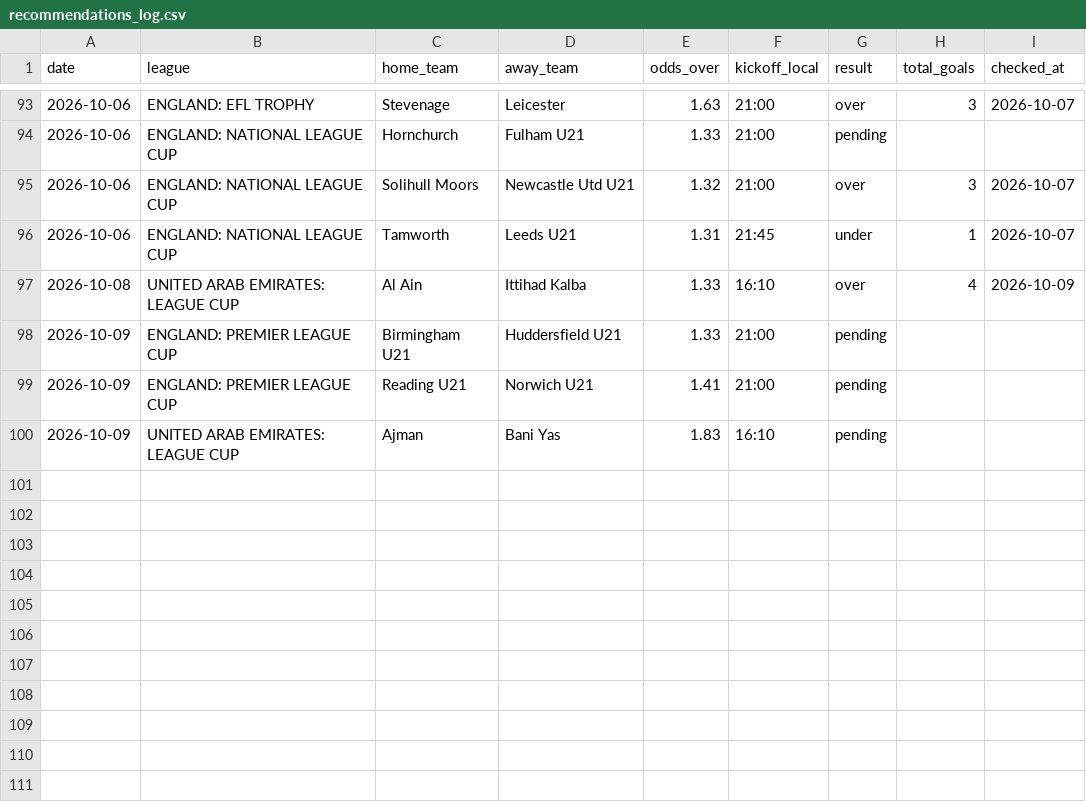
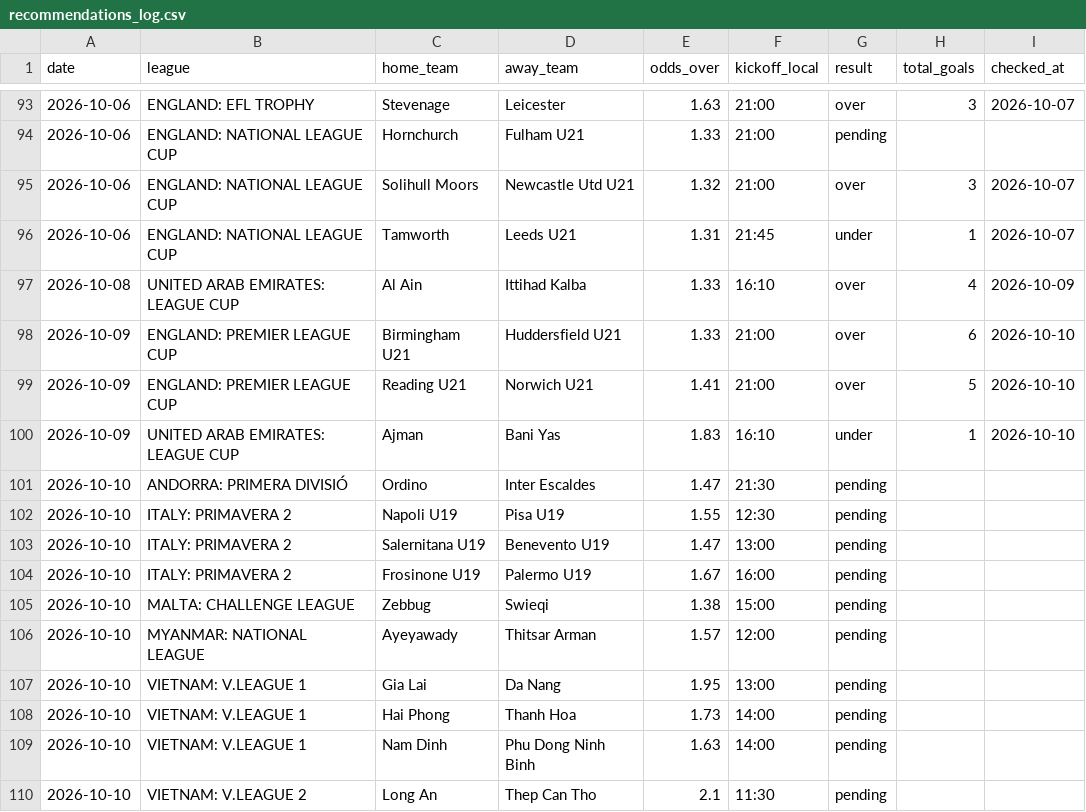
Before and after one commit to andrei0182/SuperBet, a CSV file: recommendations_log.csv, drawn as a sheet; only a part is shown, gaps mark what is left out.

```diff
--- a/recommendations_log.csv
+++ b/recommendations_log.csv
@@ -97,4 +97,14 @@ date,league,home_team,away_team,odds_over,kickoff_local,result,total_goals,check
 2026-10-08,UNITED ARAB EMIRATES: LEAGUE CUP,Al Ain,Ittihad Kalba,1.33,16:10,over,4,2026-10-09
-2026-10-09,ENGLAND: PREMIER LEAGUE CUP,Birmingham U21,Huddersfield U21,1.33,21:00,pending,,
-2026-10-09,ENGLAND: PREMIER LEAGUE CUP,Reading U21,Norwich U21,1.41,21:00,pending,,
-2026-10-09,UNITED ARAB EMIRATES: LEAGUE CUP,Ajman,Bani Yas,1.83,16:10,pending,,
+2026-10-09,ENGLAND: PREMIER LEAGUE CUP,Birmingham U21,Huddersfield U21,1.33,21:00,over,6,2026-10-10
+2026-10-09,ENGLAND: PREMIER LEAGUE CUP,Reading U21,Norwich U21,1.41,21:00,over,5,2026-10-10
+2026-10-09,UNITED ARAB EMIRATES: LEAGUE CUP,Ajman,Bani Yas,1.83,16:10,under,1,2026-10-10
+2026-10-10,ANDORRA: PRIMERA DIVISIÓ,Ordino,Inter Escaldes,1.47,21:30,pending,,
+2026-10-10,ITALY: PRIMAVERA 2,Napoli U19,Pisa U19,1.55,12:30,pending,,
+2026-10-10,ITALY: PRIMAVERA 2,Salernitana U19,Benevento U19,1.47,13:00,pending,,
+2026-10-10,ITALY: PRIMAVERA 2,Frosinone U19,Palermo U19,1.67,16:00,pending,,
+2026-10-10,MALTA: CHALLENGE LEAGUE,Zebbug,Swieqi,1.38,15:00,pending,,
+2026-10-10,MYANMAR: NATIONAL LEAGUE,Ayeyawady,Thitsar Arman,1.57,12:00,pending,,
+2026-10-10,VIETNAM: V.LEAGUE 1,Gia Lai,Da Nang,1.95,13:00,pending,,
+2026-10-10,VIETNAM: V.LEAGUE 1,Hai Phong,Thanh Hoa,1.73,14:00,pending,,
+2026-10-10,VIETNAM: V.LEAGUE 1,Nam Dinh,Phu Dong Ninh Binh,1.63,14:00,pending,,
+2026-10-10,VIETNAM: V.LEAGUE 2,Long An,Thep Can Tho,2.1,11:30,pending,,
```
Also changed, not shown: 1 other file.
